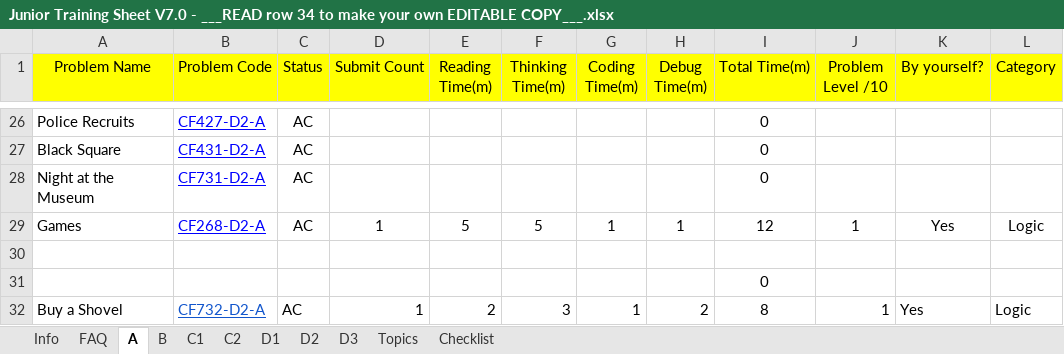
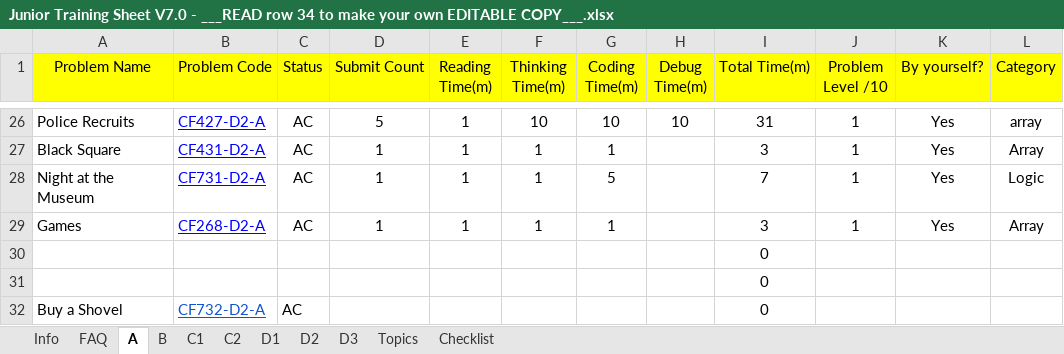
Before and after one commit to tegardp/Competitive-Programming, an Excel workbook: Junior Training Sheet V7.0 - ___READ row 34 to make your own EDITABLE COPY___.xlsx, sheet A, drawn as a sheet; only a part is shown, gaps mark what is left out; values as stored, in another font and other column widths than the file's, no borders; conditional formats not drawn; the diff covers the shown part only; the diff names each change by its address in the sheet, - before the commit and + after, or states it on an @@ line.

```diff
--- a/Junior Training Sheet V7.0 - ___READ row 34 to make your own EDITABLE COPY___.xlsx (sheet A)
+++ b/Junior Training Sheet V7.0 - ___READ row 34 to make your own EDITABLE COPY___.xlsx (sheet A)
-D26 (Submit Count): (empty)
+D26 (Submit Count): 5
-E26:E28 (Reading Time(m)): (empty)
+E26:E28 (Reading Time(m)): 1
-F26 (Thinking Time(m)): (empty)
+F26 (Thinking Time(m)): 10
-G26 (Coding Time(m)): (empty)
+G26 (Coding Time(m)): 10
-H26 (Debug Time(m)): (empty)
+H26 (Debug Time(m)): 10
-I26 (Total Time(m)): 0
+I26 (Total Time(m)): 31
-J26:J28 (Problem Level /10): (empty)
+J26:J28 (Problem Level /10): 1
-K26:K28 (By yourself?): (empty)
+K26:K28 (By yourself?): Yes
-L26 (Category): (empty)
+L26 (Category): array
-D27:D28 (Submit Count): (empty)
+D27:D28 (Submit Count): 1
-F27:F28 (Thinking Time(m)): (empty)
+F27:F28 (Thinking Time(m)): 1
-G27 (Coding Time(m)): (empty)
+G27 (Coding Time(m)): 1
-I27 (Total Time(m)): 0
+I27 (Total Time(m)): 3
-L27 (Category): (empty)
+L27 (Category): Array
-G28 (Coding Time(m)): (empty)
+G28 (Coding Time(m)): 5
-I28 (Total Time(m)): 0
+I28 (Total Time(m)): 7
-L28 (Category): (empty)
+L28 (Category): Logic
-E29 (Reading Time(m)): 5
+E29 (Reading Time(m)): 1
-F29 (Thinking Time(m)): 5
+F29 (Thinking Time(m)): 1
-H29 (Debug Time(m)): 1
+H29 (Debug Time(m)): (empty)
-I29 (Total Time(m)): 12
+I29 (Total Time(m)): 3
-L29 (Category): Logic
+L29 (Category): Array
-I30 (Total Time(m)): (empty)
+I30 (Total Time(m)): 0
-D32 (Submit Count): 1
+D32 (Submit Count): (empty)
-E32 (Reading Time(m)): 2
+E32 (Reading Time(m)): (empty)
-F32 (Thinking Time(m)): 3
+F32 (Thinking Time(m)): (empty)
-G32 (Coding Time(m)): 1
+G32 (Coding Time(m)): (empty)
-H32 (Debug Time(m)): 2
+H32 (Debug Time(m)): (empty)
-I32 (Total Time(m)): 8
+I32 (Total Time(m)): 0
-J32 (Problem Level /10): 1
+J32 (Problem Level /10): (empty)
-K32 (By yourself?): Yes
+K32 (By yourself?): (empty)
-L32 (Category): Logic
+L32 (Category): (empty)
```
Also changed, not shown: 238 edited cells and cell formats elsewhere in this sheet, sheet Topics, 27 other files.
